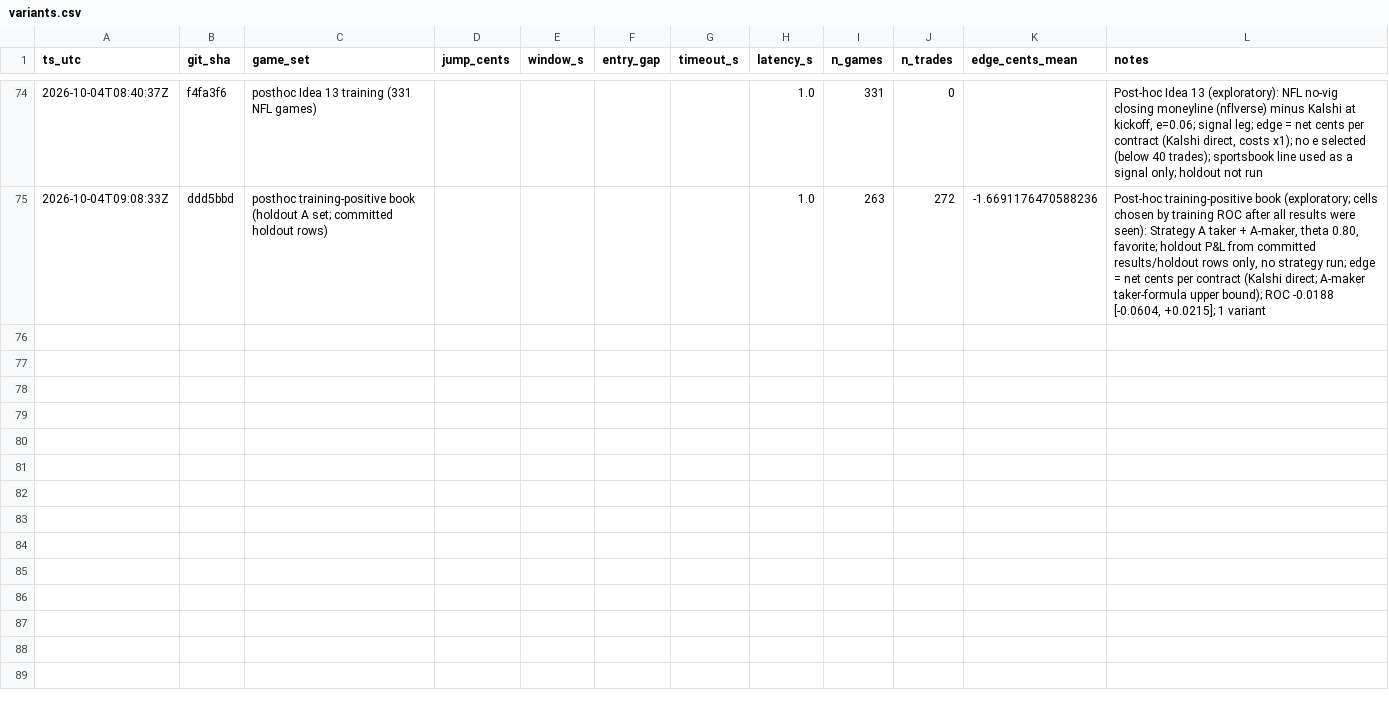
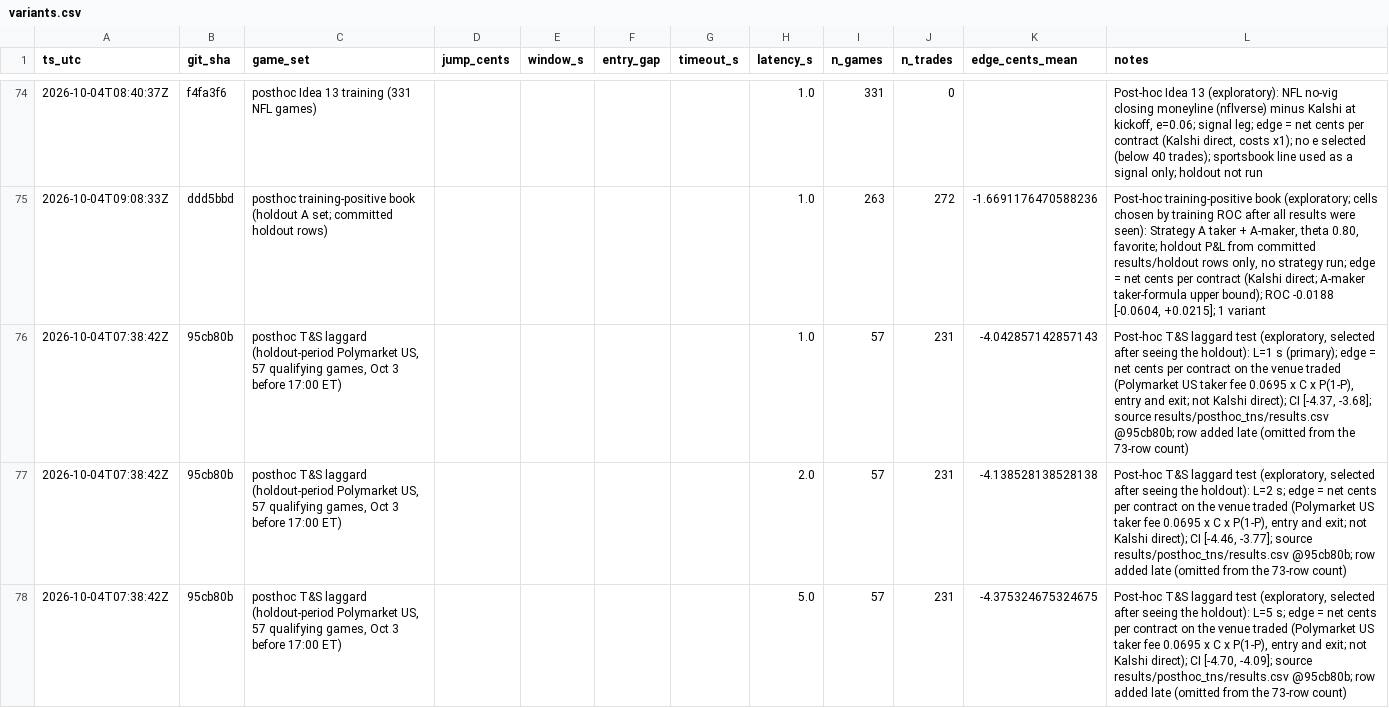
Before and after one commit to katsdivi/GQ-Hacks, a CSV file: experiments/variants.csv, drawn as a sheet; only a part is shown, gaps mark what is left out; the diff names each change by its address in the sheet, - before the commit and + after, or states it on an @@ line.

```diff
--- a/experiments/variants.csv
+++ b/experiments/variants.csv
+row 76: 2026-10-04T07:38:42Z | 95cb80b | posthoc T&S laggard (holdout-period Polymarket US, 57 qualifying games, Oct 3 before 17:00 ET) |  |  |  |  | 1.0 | 57 | 231 | -4.042857142857143 | Post-hoc T&S laggard test (exploratory, selected after seeing the holdout): L=1 s (primary); edge = net cents per contract on the venue traded (Polymarket US taker fee 0.0695 x C x P(1-P), entry and exit; not Kalshi direct); CI [-4.37, -3.68]; source results/posthoc_tns/results.csv @95cb80b; row added late (omitted from the 73-row count)
+row 77: 2026-10-04T07:38:42Z | 95cb80b | posthoc T&S laggard (holdout-period Polymarket US, 57 qualifying games, Oct 3 before 17:00 ET) |  |  |  |  | 2.0 | 57 | 231 | -4.138528138528138 | Post-hoc T&S laggard test (exploratory, selected after seeing the holdout): L=2 s; edge = net cents per contract on the venue traded (Polymarket US taker fee 0.0695 x C x P(1-P), entry and exit; not Kalshi direct); CI [-4.46, -3.77]; source results/posthoc_tns/results.csv @95cb80b; row added late (omitted from the 73-row count)
+row 78: 2026-10-04T07:38:42Z | 95cb80b | posthoc T&S laggard (holdout-period Polymarket US, 57 qualifying games, Oct 3 before 17:00 ET) |  |  |  |  | 5.0 | 57 | 231 | -4.375324675324675 | Post-hoc T&S laggard test (exploratory, selected after seeing the holdout): L=5 s; edge = net cents per contract on the venue traded (Polymarket US taker fee 0.0695 x C x P(1-P), entry and exit; not Kalshi direct); CI [-4.70, -4.09]; source results/posthoc_tns/results.csv @95cb80b; row added late (omitted from the 73-row count)
```
Also changed, not shown: 5 other files.
